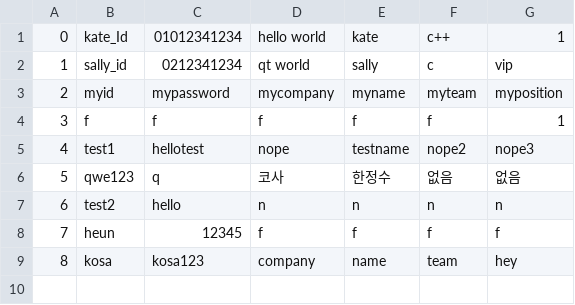
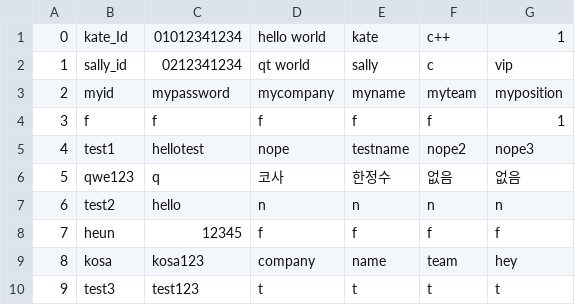
Before and after one commit to suckmylife/embedded_edu_miniproject, a CSV file: miniproject_1/yebbixDatabase/clientDB.csv, drawn as a sheet.

```diff
--- a/miniproject_1/yebbixDatabase/clientDB.csv
+++ b/miniproject_1/yebbixDatabase/clientDB.csv
@@ -9 +9,2 @@
 8,kosa,kosa123,company,name,team,hey
+9,test3,test123,t,t,t,t
```
Also changed, not shown: miniproject_1/yebbixDatabase/buyDB.csv, miniproject_1/yebbixDatabase/recordDB.csv, 21 other files.
